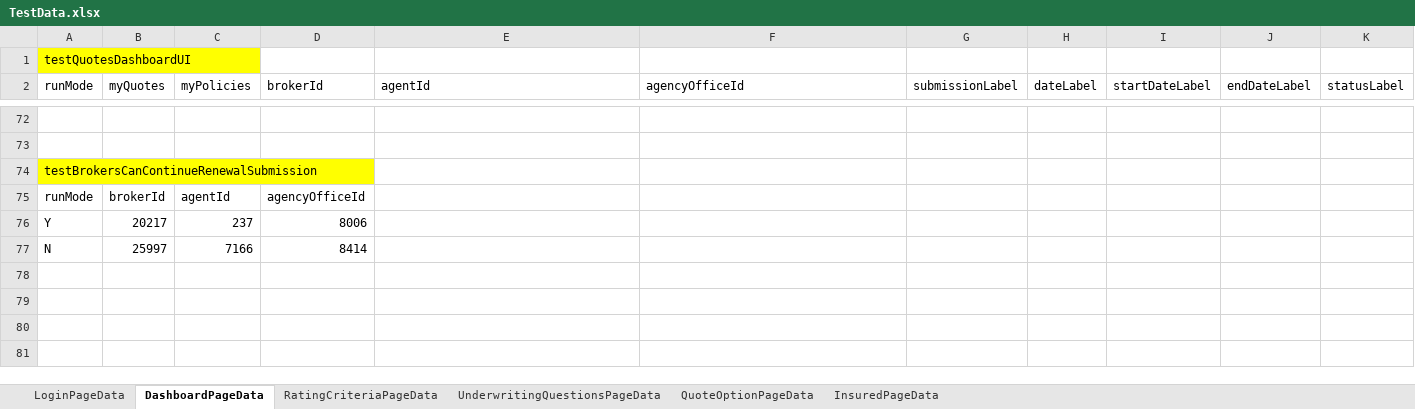
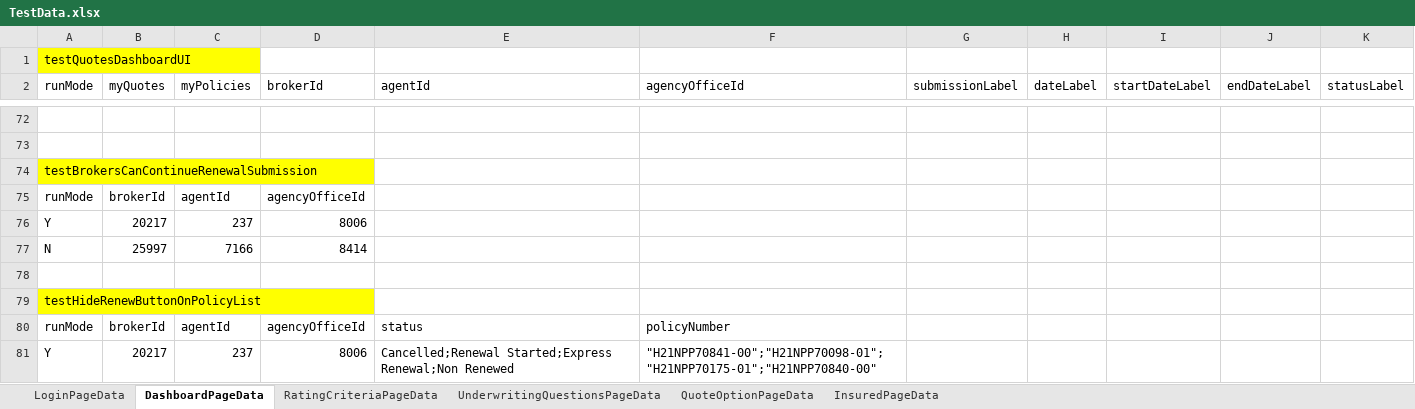
Before and after one commit to aza13/java-selenium-latest, an Excel workbook: src/main/resources/TestData.xlsx, sheet DashboardPageData, drawn as a sheet; only a part is shown, gaps mark what is left out; values as stored, in another font and other column widths than the file's, no borders; the diff names each change by its address in the sheet, - before the commit and + after, or states it on an @@ line.

Commit message:
added test for policy renew hide button

```diff
--- a/src/main/resources/TestData.xlsx (sheet DashboardPageData)
+++ b/src/main/resources/TestData.xlsx (sheet DashboardPageData)
+row 78: (empty)
+row 79: testHideRenewButtonOnPolicyList
+row 80: runMode | brokerId | agentId | agencyOfficeId | status | policyNumber
+row 81: Y | 20217 | 237 | 8006 | Cancelled;Renewal Started;Express Renewal;Non Renewed | "H21NPP70841-00";"H21NPP70098-01";"H21NPP70175-01";"H21NPP70840-00"
```
Also changed, not shown: 3 other files.
